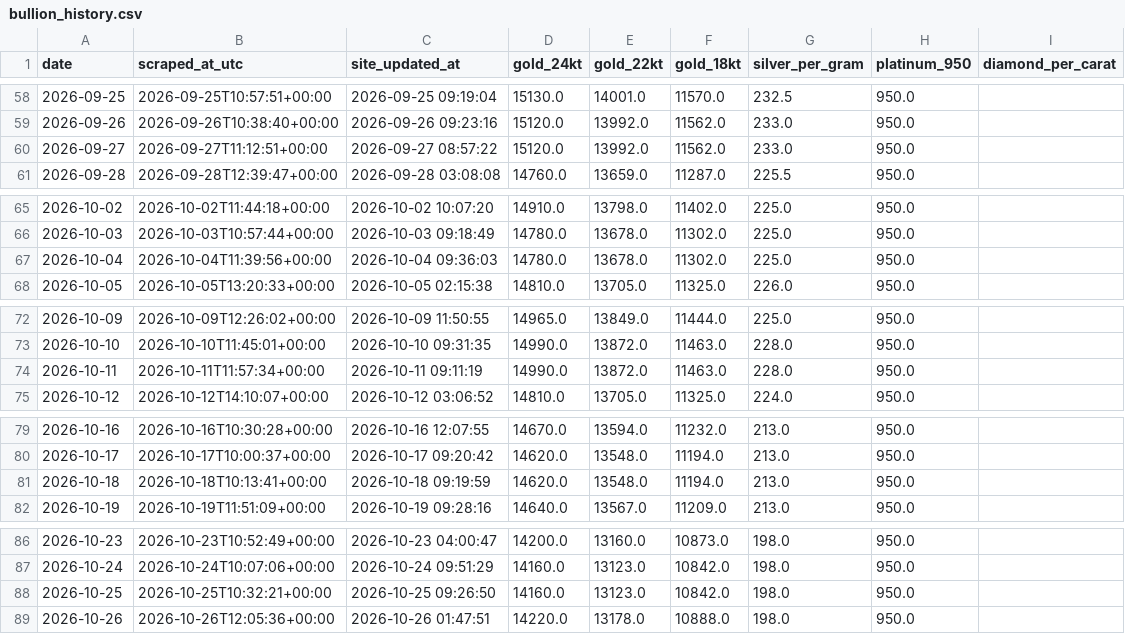
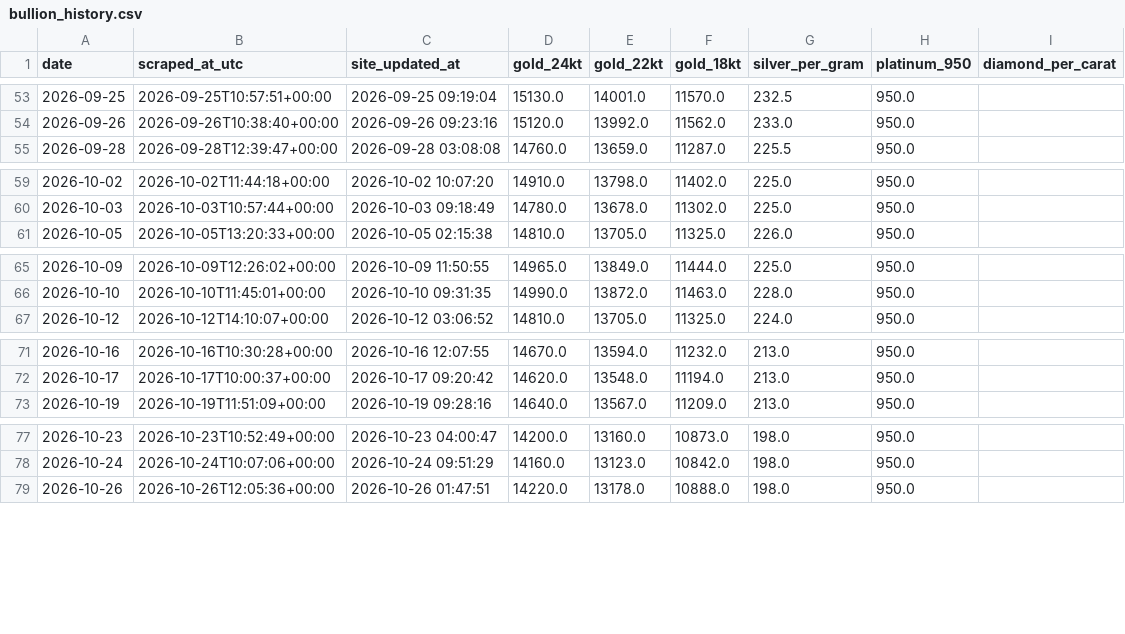
Before and after one commit to prasad-nimbalkar/bullion-ledger, a CSV file: bullion_history.csv, drawn as a sheet; only a part is shown, gaps mark what is left out; the diff covers the shown part only; the diff names each change by its address in the sheet, - before the commit and + after, or states it on an @@ line.

```diff
--- a/bullion_history.csv
+++ b/bullion_history.csv
-row 60: 2026-09-27 | 2026-09-27T11:12:51+00:00 | 2026-09-27 08:57:22 | 15120.0 | 13992.0 | 11562.0 | 233.0 | 950.0
-row 67: 2026-10-04 | 2026-10-04T11:39:56+00:00 | 2026-10-04 09:36:03 | 14780.0 | 13678.0 | 11302.0 | 225.0 | 950.0
-row 74: 2026-10-11 | 2026-10-11T11:57:34+00:00 | 2026-10-11 09:11:19 | 14990.0 | 13872.0 | 11463.0 | 228.0 | 950.0
-row 81: 2026-10-18 | 2026-10-18T10:13:41+00:00 | 2026-10-18 09:19:59 | 14620.0 | 13548.0 | 11194.0 | 213.0 | 950.0
-row 88: 2026-10-25 | 2026-10-25T10:32:21+00:00 | 2026-10-25 09:26:50 | 14160.0 | 13123.0 | 10842.0 | 198.0 | 950.0
```
Also changed, not shown: 5 removed rows elsewhere in this file, 1 other file.
